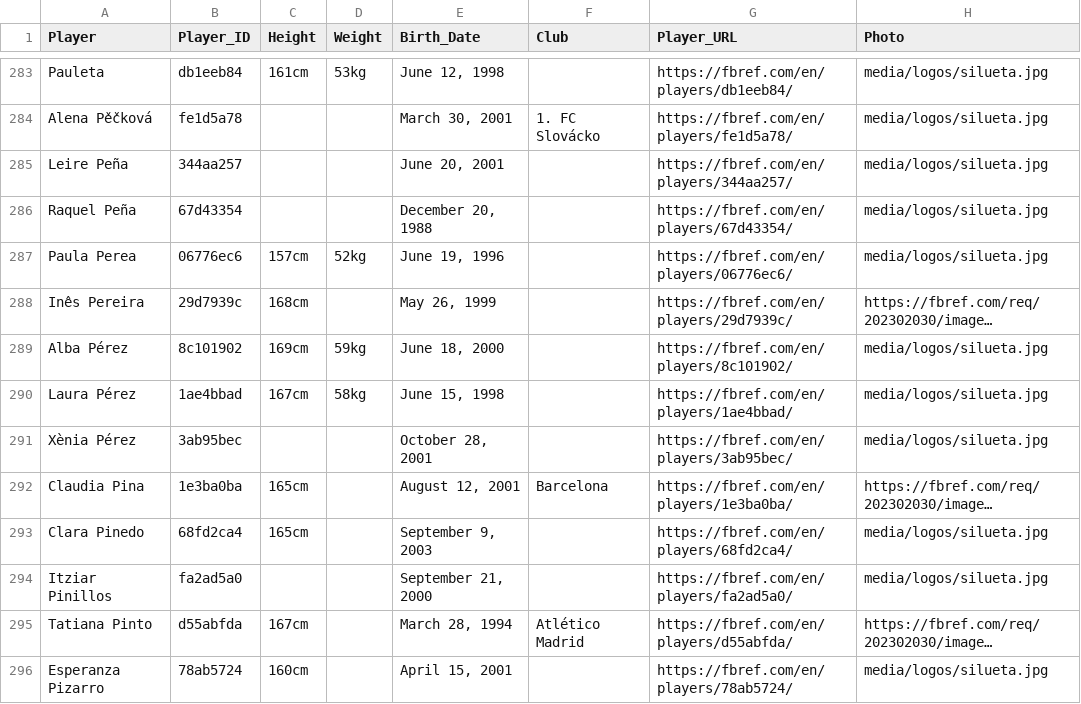
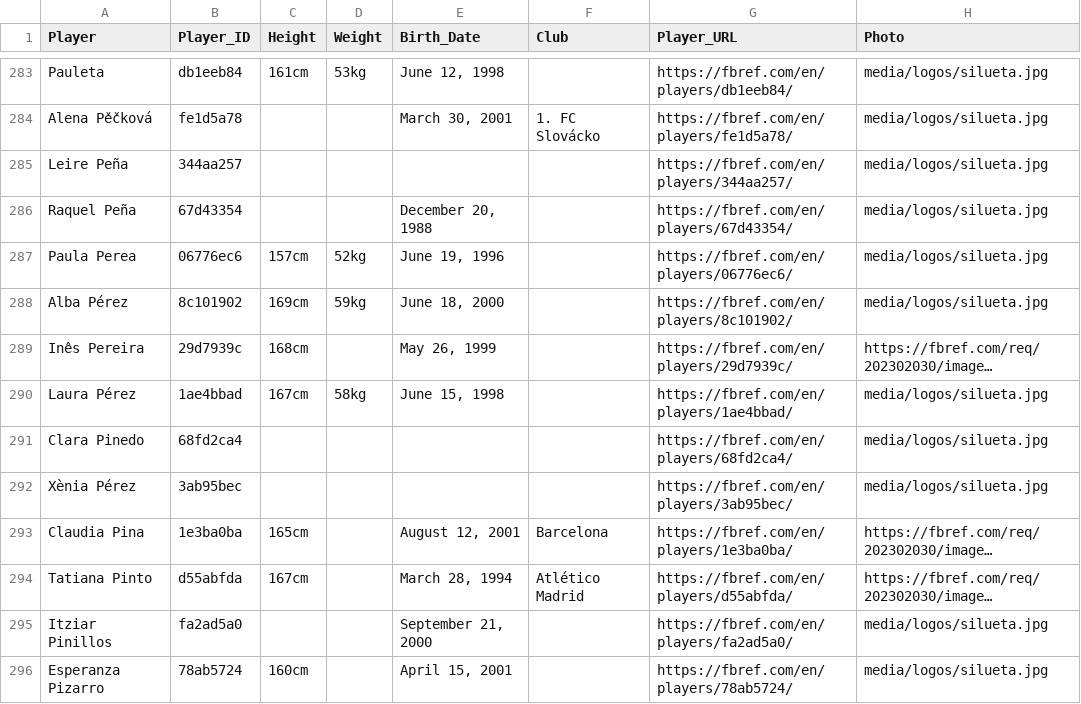
Before and after one commit to danixxv25/sdc_MBDAS_DL, a CSV file: data/players_info/df_230_players_info.csv, drawn as a sheet; only a part is shown, gaps mark what is left out; long unchanged cells end in …; removed rows and columns are numbered as before the commit, all else as after; the diff covers the shown part only; the diff names each change by its address in the sheet, - before the commit and + after, or states it on an @@ line.

```diff
--- a/data/players_info/df_230_players_info.csv
+++ b/data/players_info/df_230_players_info.csv
-E285 (Birth_Date): June 20, 2001
+E285 (Birth_Date): (empty)
@@ row 289 moved to row 288: Alba Pérez @@
+row 291: Clara Pinedo | 68fd2ca4 |  |  |  |  | https://fbref.com/en/players/68fd2ca4/ | media/logos/silueta.jpg
-E292 (Birth_Date): October 28, 2001
+E292 (Birth_Date): (empty)
-row 293: Clara Pinedo | 68fd2ca4 | 165cm |  | September 9, 2003 |  | https://fbref.com/en/players/68fd2ca4/ | media/logos/silueta.jpg
@@ row 295 moved to row 294: Tatiana Pinto @@
```
Also changed, not shown: 6 added rows, 5 removed rows, 38 moved rows and 23 edited cells elsewhere in this file, data/data_gold/df_keepers_gold_1.csv, data/data_gold/df_players_gold_1.csv, 10 other files.
